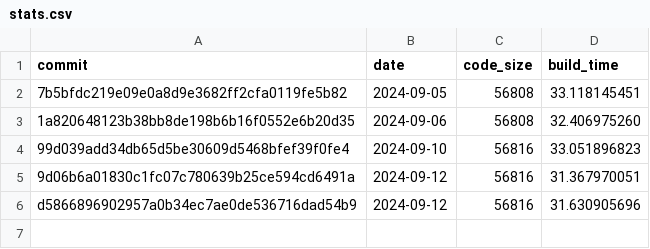
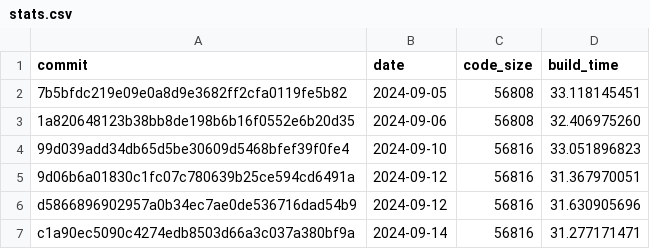
Before and after one commit to CharlyCst/miralis-commit-stats, a CSV file: stats.csv, drawn as a sheet.

Commit message:
[Automated] push stats from Miralis CI

```diff
--- a/stats.csv
+++ b/stats.csv
@@ -6 +6,2 @@ commit, date, code_size, build_time
 d5866896902957a0b34ec7ae0de536716dad54b9, 2024-09-12, 56816, 31.630905696
+c1a90ec5090c4274edb8503d66a3c037a380bf9a, 2024-09-14, 56816, 31.277171471
```
